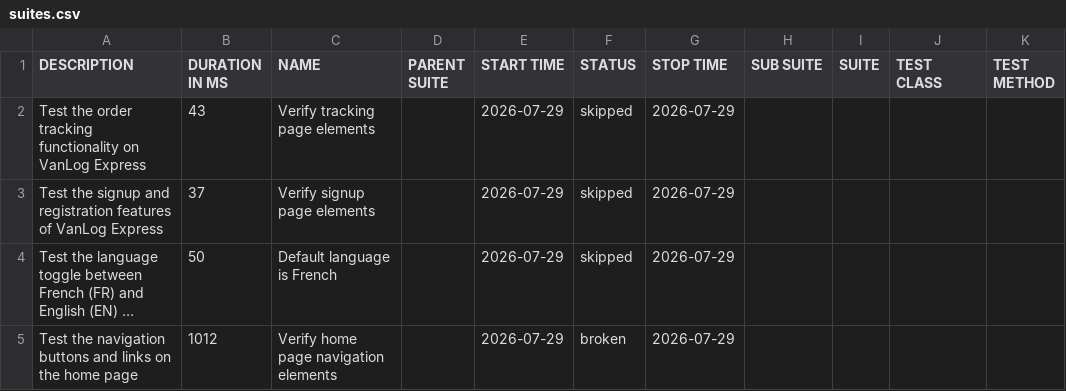
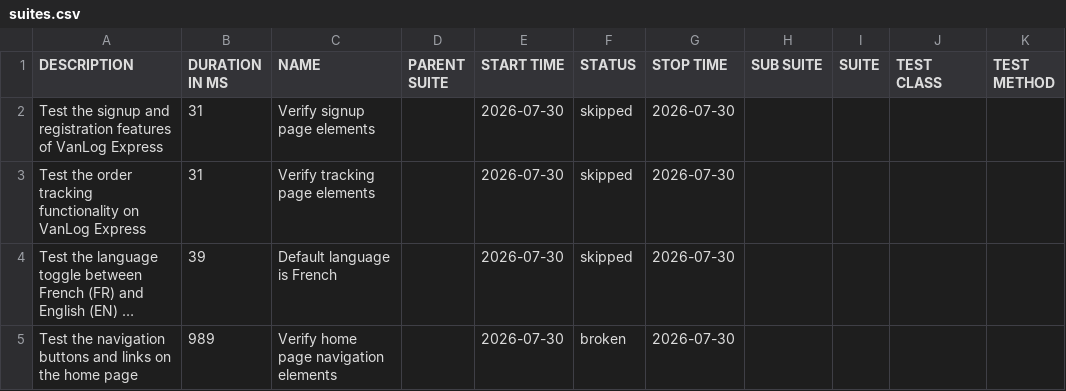
Before and after one commit to Raef211/Automation-vanlog-express, a CSV file: nightly/data/suites.csv, drawn as a sheet; long unchanged cells end in …; removed rows and columns are numbered as before the commit, all else as after; the diff names each change by its address in the sheet, - before the commit and + after, or states it on an @@ line.

```diff
--- a/nightly/data/suites.csv
+++ b/nightly/data/suites.csv
-row 2: Test the order tracking functionality on VanLog Express | 43 | Verify tracking page elements |  | 2026-07-29 | skipped | 2026-07-29
-B2 (DURATION IN MS): 37
+B2 (DURATION IN MS): 31
-E2 (START TIME): 2026-07-29
+E2 (START TIME): 2026-07-30
-G2 (STOP TIME): 2026-07-29
+G2 (STOP TIME): 2026-07-30
+row 3: Test the order tracking functionality on VanLog Express | 31 | Verify tracking page elements |  | 2026-07-30 | skipped | 2026-07-30
-B4 (DURATION IN MS): 50
+B4 (DURATION IN MS): 39
-E4:E5 (START TIME): 2026-07-29
+E4:E5 (START TIME): 2026-07-30
-G4:G5 (STOP TIME): 2026-07-29
+G4:G5 (STOP TIME): 2026-07-30
-B5 (DURATION IN MS): 1012
+B5 (DURATION IN MS): 989
```
Also changed, not shown: nightly/data/behaviors.csv, 20 other files.
